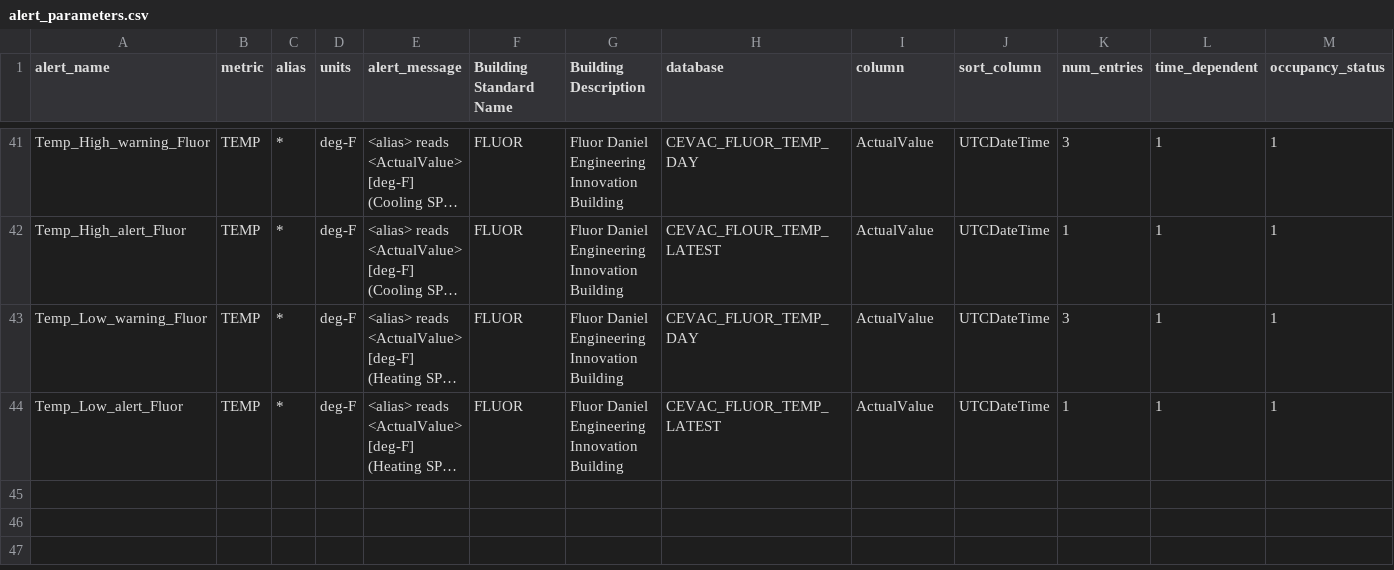
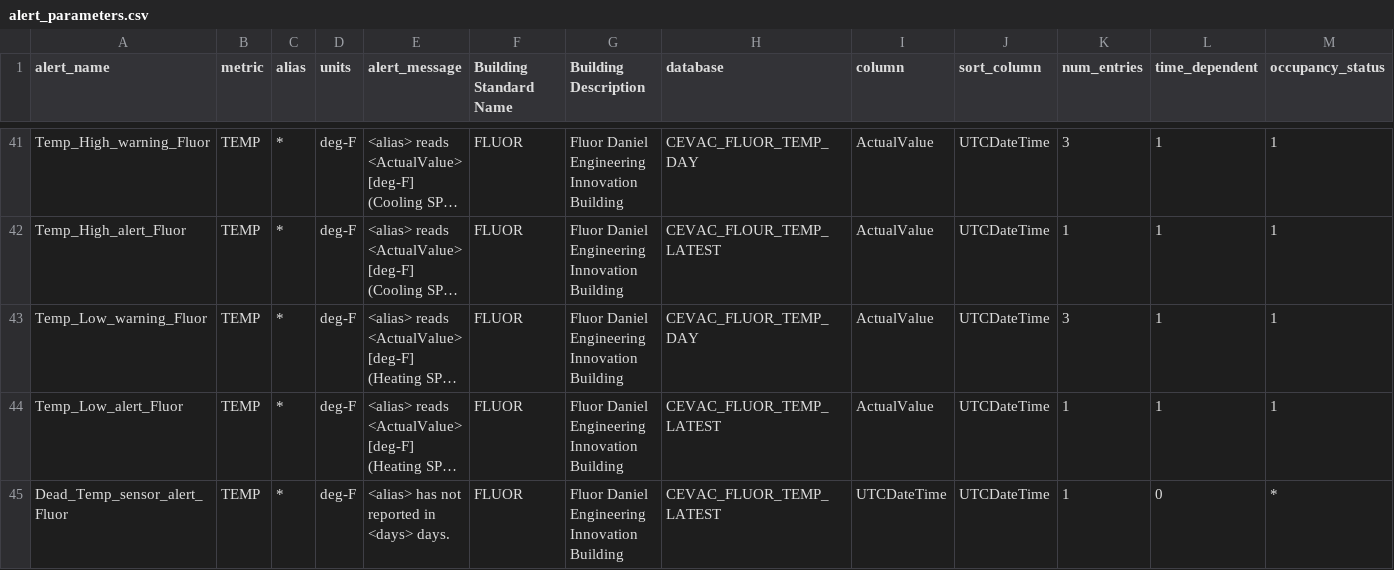
Before and after one commit to whitedl/CEVAC, a CSV file: alerts/alert_parameters.csv, drawn as a sheet; only a part is shown, gaps mark what is left out; long unchanged cells end in …; rows hold the shown columns only; the diff names each change by its address in the sheet, - before the commit and + after, or states it on an @@ line.

Commit message:
Update alert_parameters.csv

```diff
--- a/alerts/alert_parameters.csv
+++ b/alerts/alert_parameters.csv
+row 45: Dead_Temp_sensor_alert_Fluor | TEMP | * | deg-F | <alias> has not reported in <days> days. | FLUOR | Fluor Daniel Engineering Innovation Building | CEVAC_FLUOR_TEMP_LATEST | UTCDateTime | UTCDateTime | 1 | 0 | *
```
